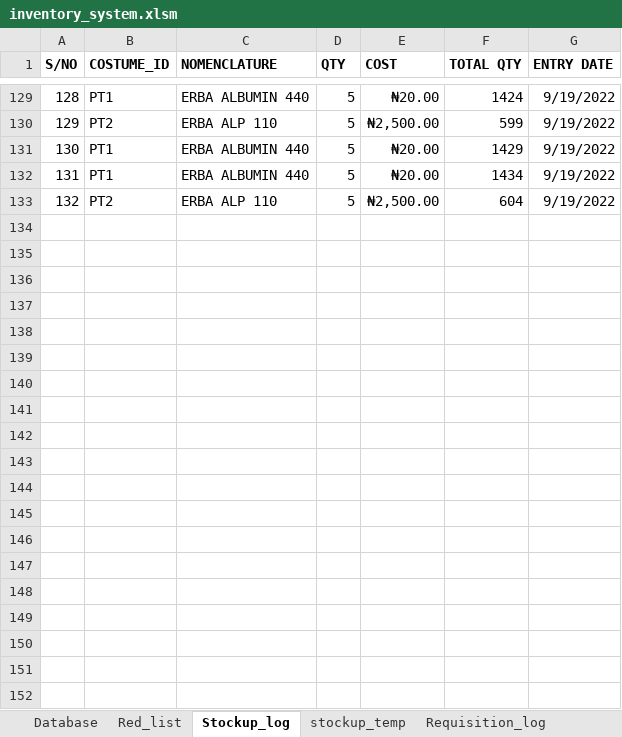
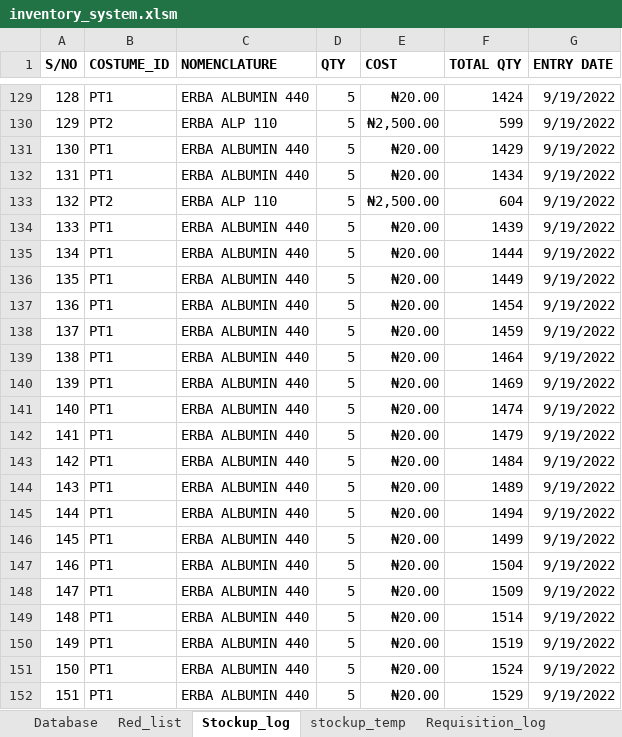
Before and after one commit to Biob-scientist/VBA-inventory, an Excel workbook: inventory_system.xlsm, sheet Stockup_log, drawn as a sheet; only a part is shown, gaps mark what is left out; values as stored, in another font and other column widths than the file's, no borders; the diff covers the shown part only; the diff names each change by its address in the sheet, - before the commit and + after, or states it on an @@ line.

```diff
--- a/inventory_system.xlsm (sheet Stockup_log)
+++ b/inventory_system.xlsm (sheet Stockup_log)
+row 134: 133 | PT1 | ERBA ALBUMIN 440 | 5 | ₦20.00 | 1439 | 9/19/2022
+row 135: 134 | PT1 | ERBA ALBUMIN 440 | 5 | ₦20.00 | 1444 | 9/19/2022
+row 136: 135 | PT1 | ERBA ALBUMIN 440 | 5 | ₦20.00 | 1449 | 9/19/2022
+row 137: 136 | PT1 | ERBA ALBUMIN 440 | 5 | ₦20.00 | 1454 | 9/19/2022
+row 138: 137 | PT1 | ERBA ALBUMIN 440 | 5 | ₦20.00 | 1459 | 9/19/2022
+row 139: 138 | PT1 | ERBA ALBUMIN 440 | 5 | ₦20.00 | 1464 | 9/19/2022
+row 140: 139 | PT1 | ERBA ALBUMIN 440 | 5 | ₦20.00 | 1469 | 9/19/2022
+row 141: 140 | PT1 | ERBA ALBUMIN 440 | 5 | ₦20.00 | 1474 | 9/19/2022
+row 142: 141 | PT1 | ERBA ALBUMIN 440 | 5 | ₦20.00 | 1479 | 9/19/2022
+row 143: 142 | PT1 | ERBA ALBUMIN 440 | 5 | ₦20.00 | 1484 | 9/19/2022
+row 144: 143 | PT1 | ERBA ALBUMIN 440 | 5 | ₦20.00 | 1489 | 9/19/2022
+row 145: 144 | PT1 | ERBA ALBUMIN 440 | 5 | ₦20.00 | 1494 | 9/19/2022
+row 146: 145 | PT1 | ERBA ALBUMIN 440 | 5 | ₦20.00 | 1499 | 9/19/2022
+row 147: 146 | PT1 | ERBA ALBUMIN 440 | 5 | ₦20.00 | 1504 | 9/19/2022
+row 148: 147 | PT1 | ERBA ALBUMIN 440 | 5 | ₦20.00 | 1509 | 9/19/2022
+row 149: 148 | PT1 | ERBA ALBUMIN 440 | 5 | ₦20.00 | 1514 | 9/19/2022
+row 150: 149 | PT1 | ERBA ALBUMIN 440 | 5 | ₦20.00 | 1519 | 9/19/2022
+row 151: 150 | PT1 | ERBA ALBUMIN 440 | 5 | ₦20.00 | 1524 | 9/19/2022
+row 152: 151 | PT1 | ERBA ALBUMIN 440 | 5 | ₦20.00 | 1529 | 9/19/2022
```
Also changed, not shown: 11 added rows elsewhere in this sheet, sheet stockup_temp, sheet Red_list, sheet Database.
